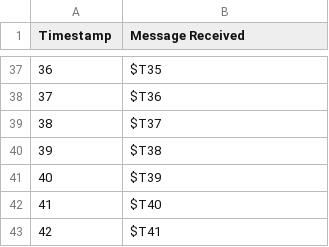
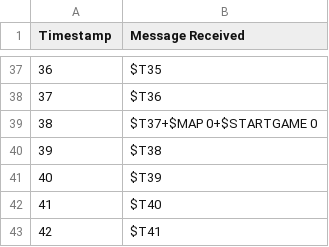
Before and after one commit to Dawson-Packer/Fighter, a CSV file: client/log.csv, drawn as a sheet; only a part is shown, gaps mark what is left out; the diff covers the shown part only.

```diff
--- a/client/log.csv
+++ b/client/log.csv
@@ -38,3 +38,3 @@ Timestamp, Message Received
 37, $T36
-38, $T37
+38, $T37+$MAP 0+$STARTGAME 0
 39, $T38
```
Also changed, not shown: 78 removed rows elsewhere in this file, server/log.csv, 4 other files.
